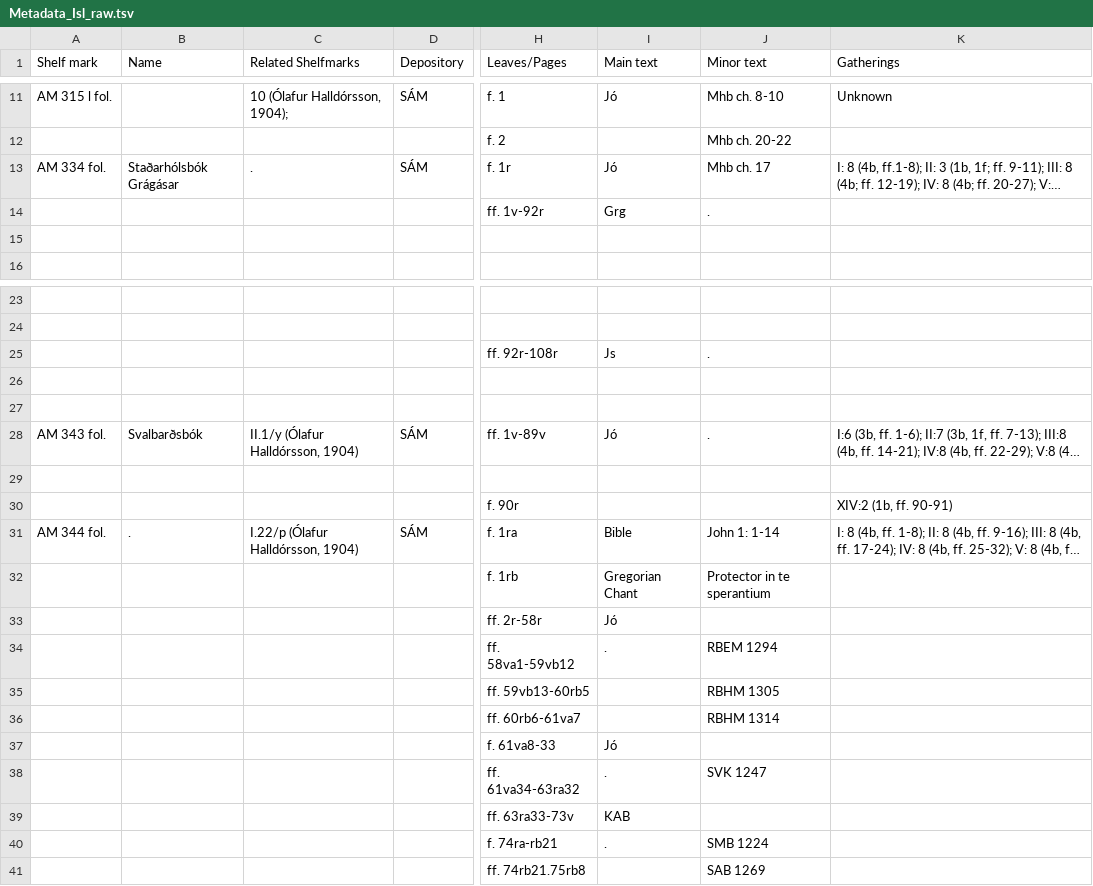
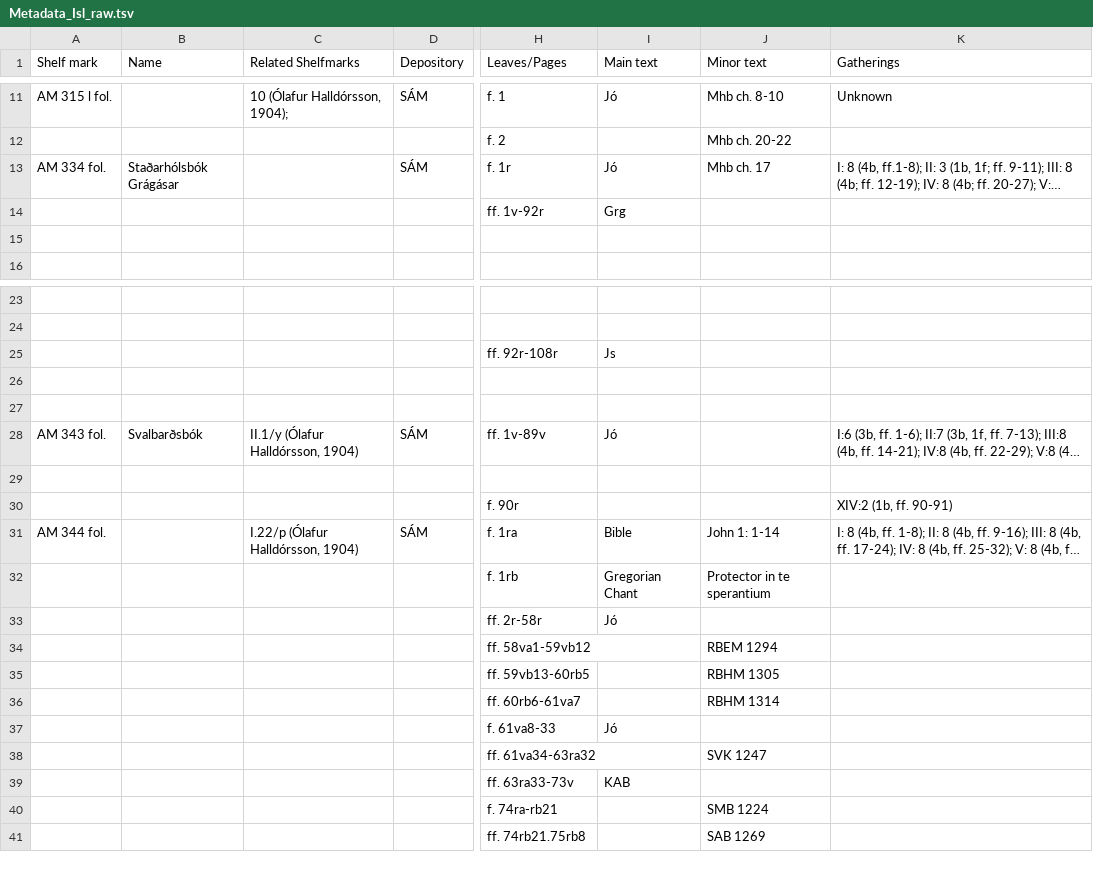
Before and after one commit to NordicLawBooks/database, a TSV file: data/Metadata_Isl_raw.tsv, drawn as a sheet; only a part is shown, gaps mark what is left out; long unchanged cells end in …; the diff names each change by its address in the sheet, - before the commit and + after, or states it on an @@ line.

Commit message:
Update metadata

```diff
--- a/data/Metadata_Isl_raw.tsv
+++ b/data/Metadata_Isl_raw.tsv
-C13 (Related Shelfmarks): .
+C13 (Related Shelfmarks): (empty)
-J14 (Minor text): .
+J14 (Minor text): (empty)
-J25 (Minor text): .
+J25 (Minor text): (empty)
-J28 (Minor text): .
+J28 (Minor text): (empty)
-B31 (Name): .
+B31 (Name): (empty)
-I34 (Main text): .
+I34 (Main text): (empty)
-I38 (Main text): .
+I38 (Main text): (empty)
-I40 (Main text): .
+I40 (Main text): (empty)
```
Also changed, not shown: data/Metadata_Dan_raw.tsv, 6 other files.
